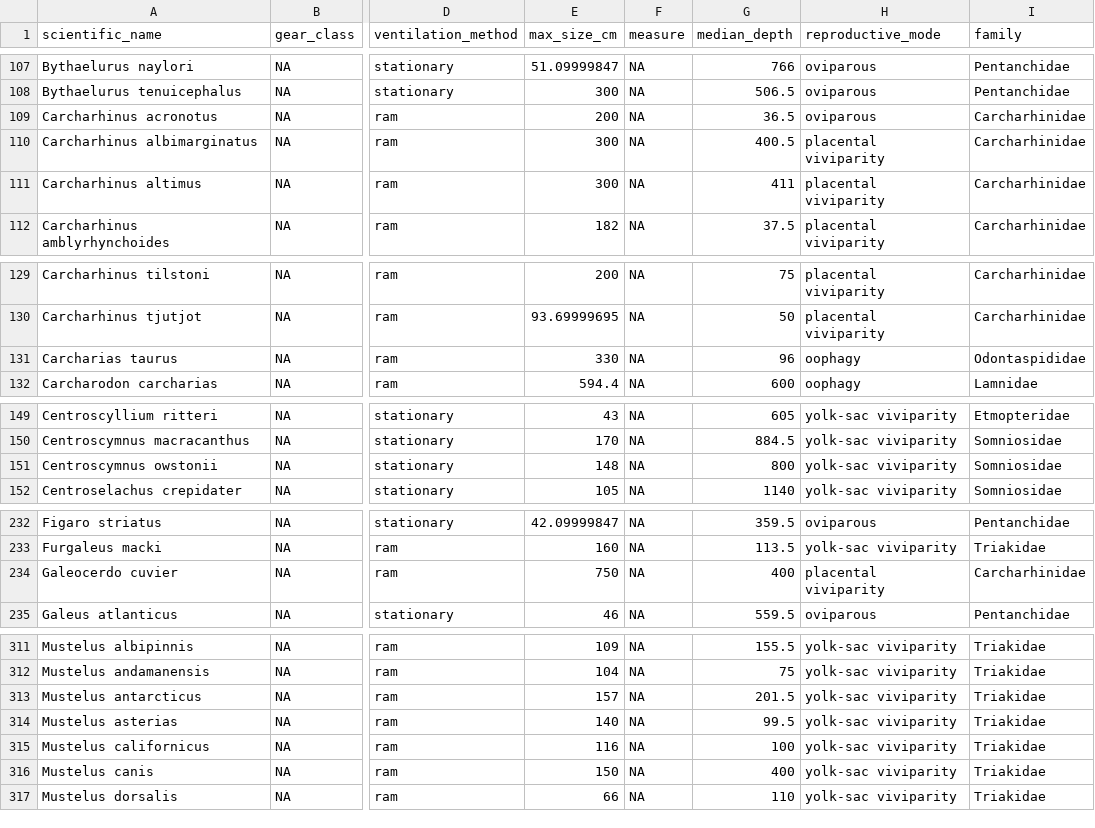
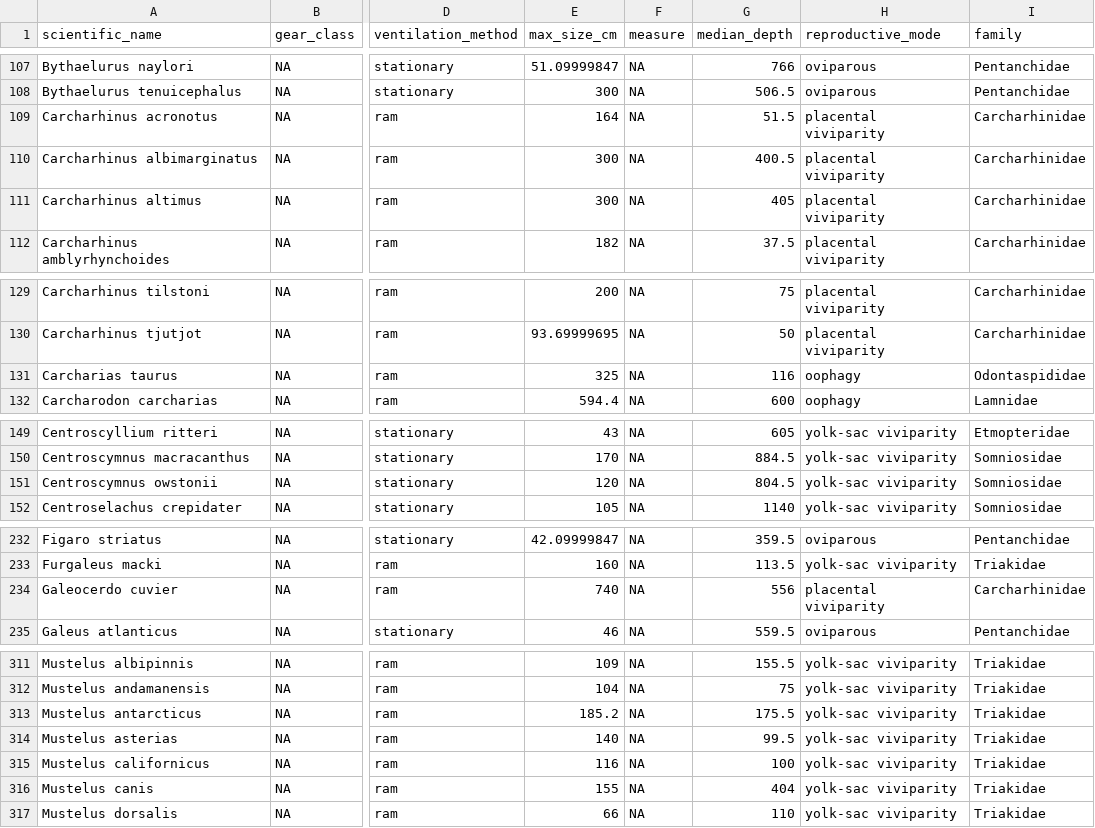
Before and after one commit to lmfeitos/elasmo-prm, a CSV file: data/predict_data.csv, drawn as a sheet; only a part is shown, gaps mark what is left out; the diff covers the shown part only; the diff names each change by its address in the sheet, - before the commit and + after, or states it on an @@ line.

```diff
--- a/data/predict_data.csv
+++ b/data/predict_data.csv
-E109 (max_size_cm): 200
+E109 (max_size_cm): 164
-G109 (median_depth): 36.5
+G109 (median_depth): 51.5
-H109 (reproductive_mode): oviparous
+H109 (reproductive_mode): placental viviparity
-G111 (median_depth): 411
+G111 (median_depth): 405
-E131 (max_size_cm): 330
+E131 (max_size_cm): 325
-G131 (median_depth): 96
+G131 (median_depth): 116
-E151 (max_size_cm): 148
+E151 (max_size_cm): 120
-G151 (median_depth): 800
+G151 (median_depth): 804.5
-E234 (max_size_cm): 750
+E234 (max_size_cm): 740
-G234 (median_depth): 400
+G234 (median_depth): 556
-E313 (max_size_cm): 157
+E313 (max_size_cm): 185.2
-G313 (median_depth): 201.5
+G313 (median_depth): 175.5
-E316 (max_size_cm): 150
+E316 (max_size_cm): 155
-G316 (median_depth): 400
+G316 (median_depth): 404
```
Also changed, not shown: 2 edited cells elsewhere in this file, data/Gilman_et_2022_elasmobranch-longline-haulbak-conditon_database_PUBLIC.xlsx - AVMdatabase.csv, 12 other files.
